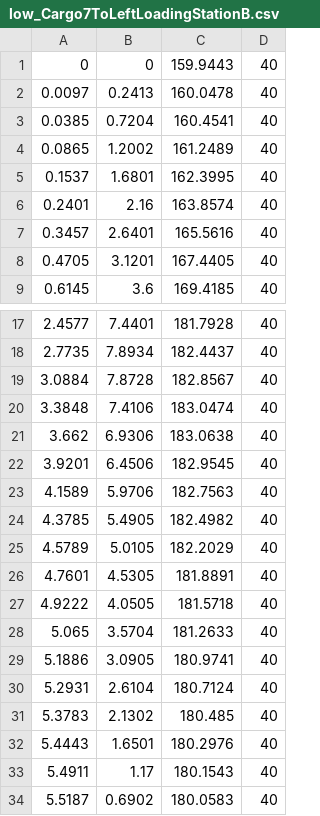
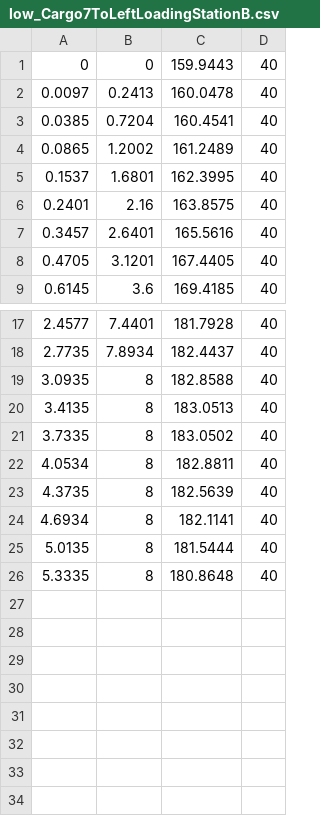
Before and after one commit to FRC-836/2019_Robot_Code, a CSV file: Subsystems/Drive/MotionProfile/Paths/CSV_files/low_Cargo7ToLeftLoadingStationB.csv, drawn as a sheet; only a part is shown, gaps mark what is left out.

```diff
--- a/Subsystems/Drive/MotionProfile/Paths/CSV_files/low_Cargo7ToLeftLoadingStationB.csv
+++ b/Subsystems/Drive/MotionProfile/Paths/CSV_files/low_Cargo7ToLeftLoadingStationB.csv
@@ -5,3 +5,3 @@
 0.1537,1.6801,162.3995,40
-0.2401,2.16,163.8574,40
+0.2401,2.16,163.8575,40
 0.3457,2.6401,165.5616,40
@@ -18,17 +18,9 @@
 2.7735,7.8934,182.4437,40
-3.0884,7.8728,182.8567,40
-3.3848,7.4106,183.0474,40
-3.662,6.9306,183.0638,40
-3.9201,6.4506,182.9545,40
-4.1589,5.9706,182.7563,40
-4.3785,5.4905,182.4982,40
-4.5789,5.0105,182.2029,40
-4.7601,4.5305,181.8891,40
-4.9222,4.0505,181.5718,40
-5.065,3.5704,181.2633,40
-5.1886,3.0905,180.9741,40
-5.2931,2.6104,180.7124,40
-5.3783,2.1302,180.485,40
-5.4443,1.6501,180.2976,40
-5.4911,1.17,180.1543,40
-5.5187,0.6902,180.0583,40
+3.0935,8,182.8588,40
+3.4135,8,183.0513,40
+3.7335,8,183.0502,40
+4.0534,8,182.8811,40
+4.3735,8,182.5639,40
+4.6934,8,182.1141,40
+5.0135,8,181.5444,40
+5.3335,8,180.8648,40
```
Also changed, not shown: Subsystems/Drive/MotionProfile/Paths/CSV_files/LeftLoadingStationToCargo5.csv, 6 other files.
